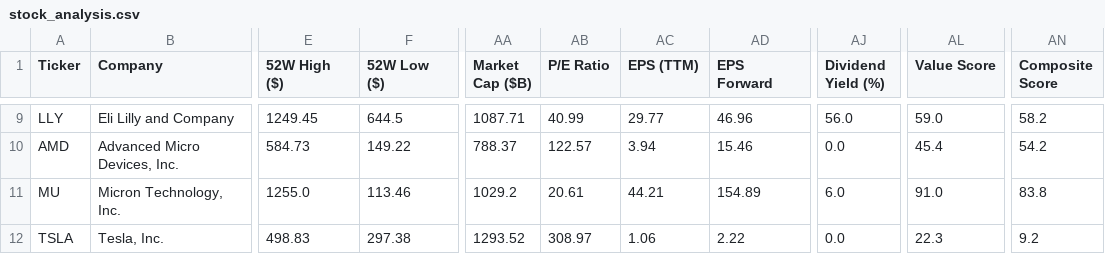
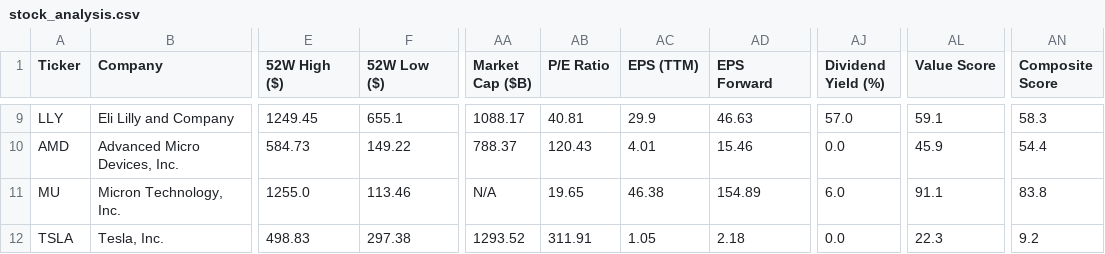
Before and after one commit to runyuzhang1007/stock-dashboard, a CSV file: stock_analysis.csv, drawn as a sheet; only a part is shown, gaps mark what is left out; the diff covers the shown part only; the diff names each change by its address in the sheet, - before the commit and + after, or states it on an @@ line.

```diff
--- a/stock_analysis.csv
+++ b/stock_analysis.csv
-F9 (52W Low ($)): 644.5
+F9 (52W Low ($)): 655.1
-AA9 (Market Cap ($B)): 1087.71
+AA9 (Market Cap ($B)): 1088.17
-AB9 (P/E Ratio): 40.99
+AB9 (P/E Ratio): 40.81
-AC9 (EPS (TTM)): 29.77
+AC9 (EPS (TTM)): 29.9
-AD9 (EPS Forward): 46.96
+AD9 (EPS Forward): 46.63
-AJ9 (Dividend Yield (%)): 56.0
+AJ9 (Dividend Yield (%)): 57.0
-AL9 (Value Score): 59.0
+AL9 (Value Score): 59.1
-AN9 (Composite Score): 58.2
+AN9 (Composite Score): 58.3
-AB10 (P/E Ratio): 122.57
+AB10 (P/E Ratio): 120.43
-AC10 (EPS (TTM)): 3.94
+AC10 (EPS (TTM)): 4.01
-AL10 (Value Score): 45.4
+AL10 (Value Score): 45.9
-AN10 (Composite Score): 54.2
+AN10 (Composite Score): 54.4
-AA11 (Market Cap ($B)): 1029.2
+AA11 (Market Cap ($B)): N/A
-AB11 (P/E Ratio): 20.61
+AB11 (P/E Ratio): 19.65
-AC11 (EPS (TTM)): 44.21
+AC11 (EPS (TTM)): 46.38
-AL11 (Value Score): 91.0
+AL11 (Value Score): 91.1
-AB12 (P/E Ratio): 308.97
+AB12 (P/E Ratio): 311.91
-AC12 (EPS (TTM)): 1.06
+AC12 (EPS (TTM)): 1.05
-AD12 (EPS Forward): 2.22
+AD12 (EPS Forward): 2.18
```
Also changed, not shown: 27 edited cells elsewhere in this file, 1 other file.
